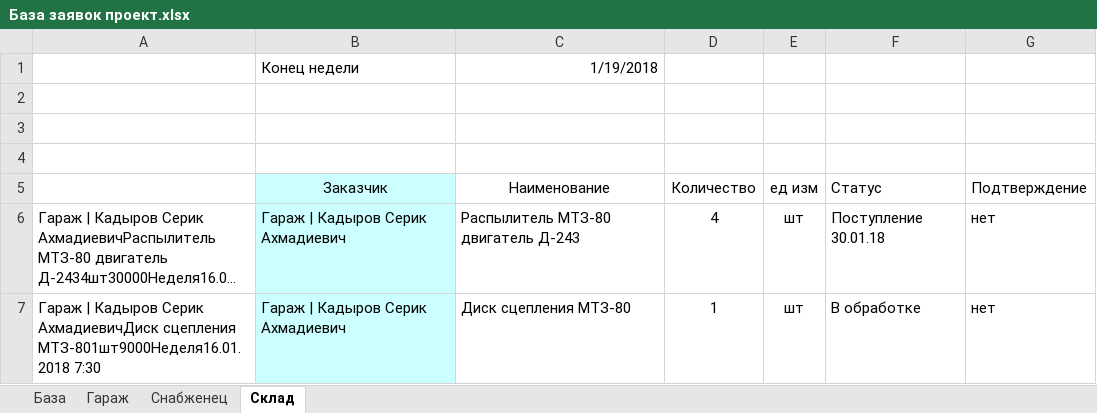
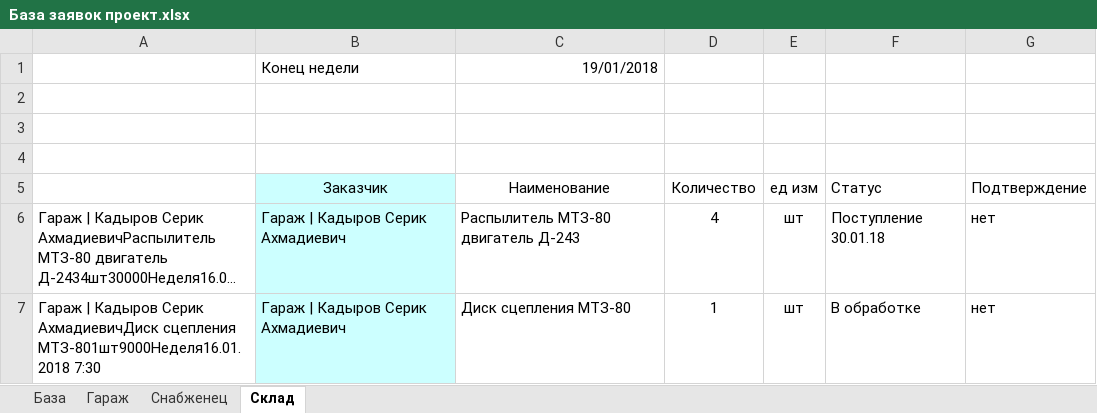
Before and after one commit to kot903491/kentavr, an Excel workbook: База заявок проект.xlsx, sheet Склад, drawn as a sheet; only a part is shown; long unchanged cells end in …; values as stored, in another font and other column widths than the file's, no borders; conditional formats not drawn; the diff names each change by its address in the sheet, - before the commit and + after, or states it on an @@ line.

```diff
--- a/База заявок проект.xlsx (sheet Склад)
+++ b/База заявок проект.xlsx (sheet Склад)
-C1 (Наименование): 1/19/2018
+C1 (Наименование): 19/01/2018
```
Also changed, not shown: sheet Снабженец, 1 other file.
